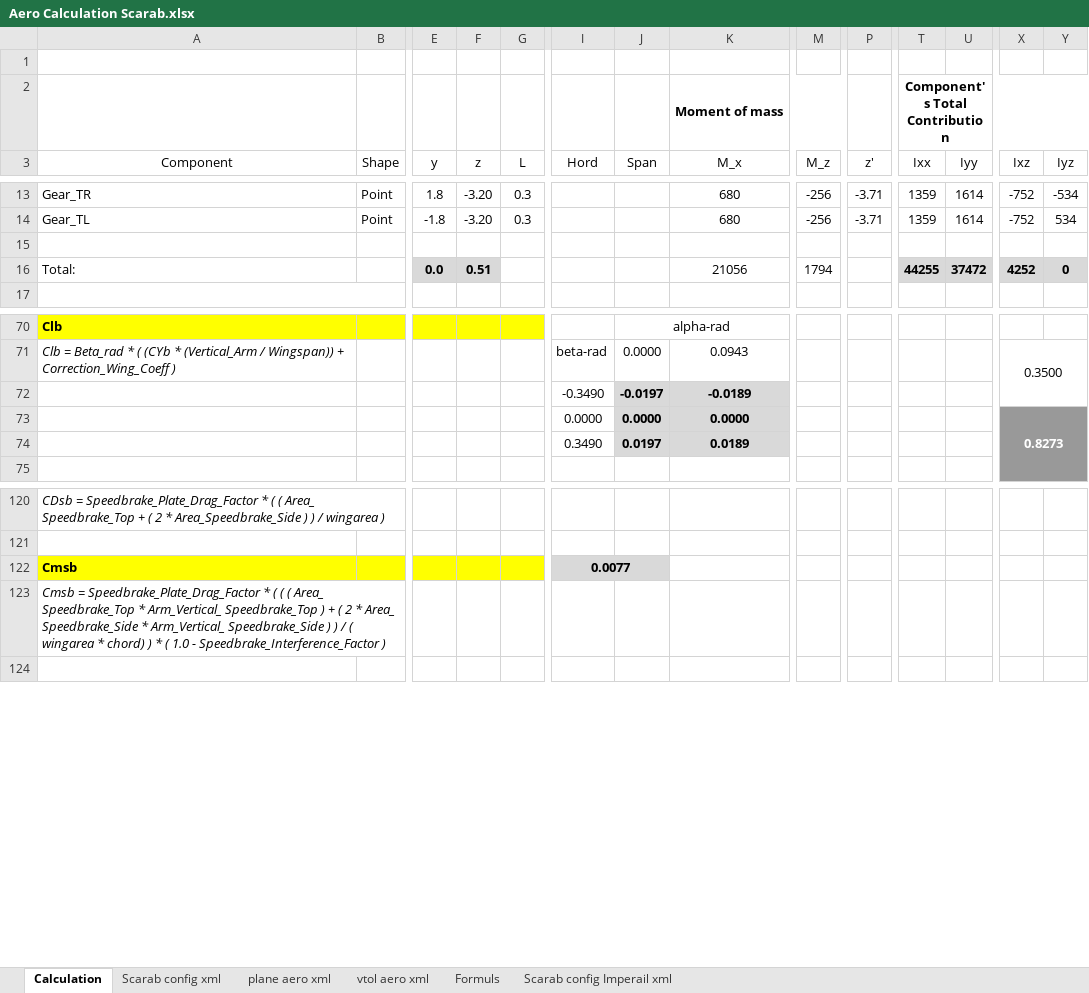
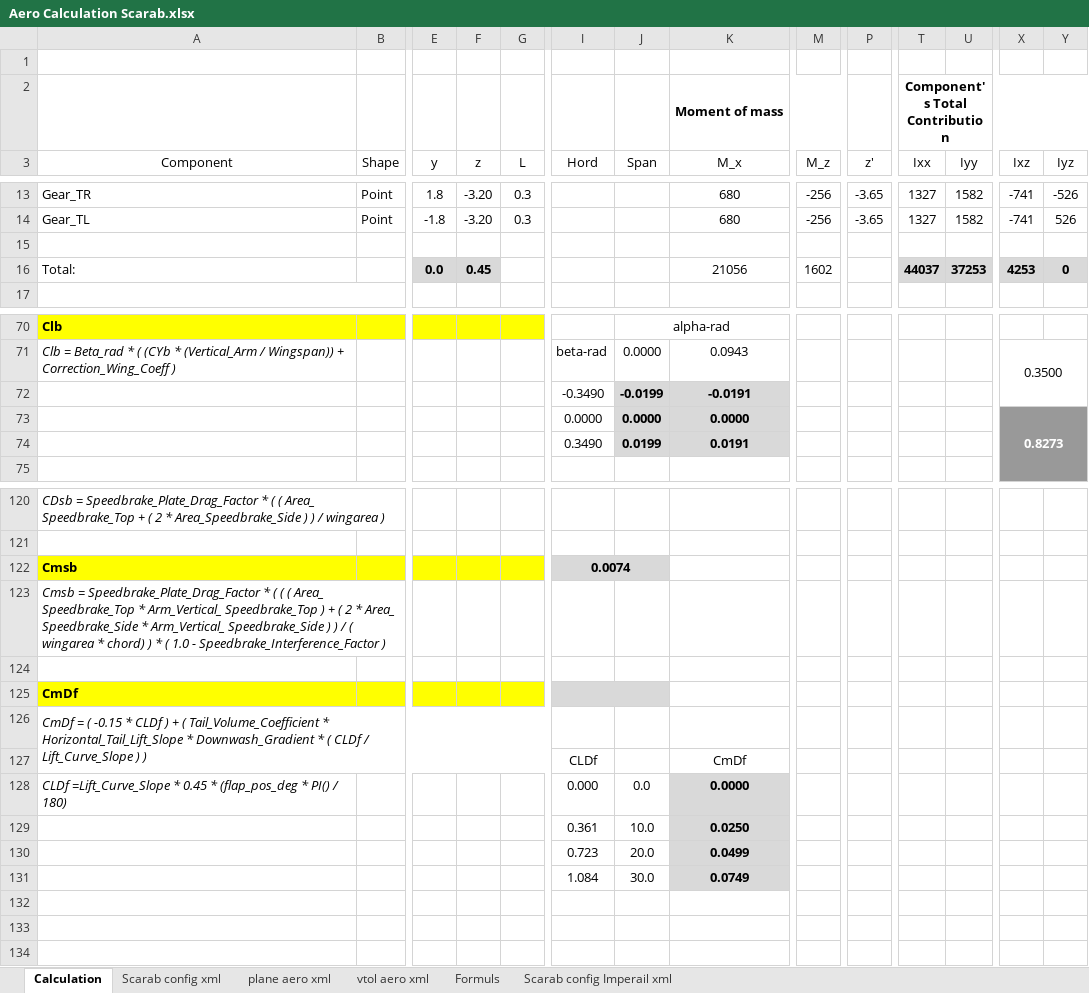
Before and after one commit to FrontierPilot/Frontier-Pilot-Simulator-2-JSBSim, an Excel workbook: Resources/Aero Calculation Scarab.xlsx, sheet Calculation, drawn as a sheet; only a part is shown, gaps mark what is left out; values as stored, in another font and other column widths than the file's, no borders; charts and pictures and table styles not drawn; removed rows and columns are numbered as before the commit, all else as after; rows hold the shown columns only; the diff covers the shown part only; the diff names each change by its address in the sheet, - before the commit and + after, or states it on an @@ line.

```diff
--- a/Resources/Aero Calculation Scarab.xlsx (sheet Calculation)
+++ b/Resources/Aero Calculation Scarab.xlsx (sheet Calculation)
-P13:P14 (z'): -3.71
+P13:P14 (z'): -3.65
-T13:T14 (Ixx): 1359
+T13:T14 (Ixx): 1327
-U13:U14 (Iyy): 1614
+U13:U14 (Iyy): 1582
-X13:X14 (Ixz): -752
+X13:X14 (Ixz): -741
-Y13 (Iyz): -534
+Y13 (Iyz): -526
-Y14 (Iyz): 534
+Y14 (Iyz): 526
-F16 (z): 0.51
+F16 (z): 0.45
-M16 (М_z): 1794
+M16 (М_z): 1602
-T16 (Ixx): 44255
+T16 (Ixx): 44037
-U16 (Iyy): 37472
+U16 (Iyy): 37253
-X16 (Ixz): 4252
+X16 (Ixz): 4253
-row 72:  |  |  |  |  | -0.3490 | -0.0197 | -0.0189
+row 72:  |  |  |  |  | -0.3490 | -0.0199 | -0.0191
-row 74:  |  |  |  |  | 0.3490 | 0.0197 | 0.0189
+row 74:  |  |  |  |  | 0.3490 | 0.0199 | 0.0191
-I122 (Hord): 0.0077
+I122 (Hord): 0.0074
+row 124: (empty)
+row 125: CmDf
+row 126: CmDf = ( -0.15 * CLDf ) + ( Tail_Volume_Coefficient * Horizontal_Tail_Lift_Slope * Downwash_Gradient * ( CLDf / Lift_Curve_Slope ) )
+row 127:  |  |  |  |  | CLDf |  | CmDf
+row 128: CLDf =Lift_Curve_Slope * 0.45 * (flap_pos_deg * PI() / 180) |  |  |  |  | 0.000 | 0.0 | 0.0000
+row 129:  |  |  |  |  | 0.361 | 10.0 | 0.0250
+row 130:  |  |  |  |  | 0.723 | 20.0 | 0.0499
+row 131:  |  |  |  |  | 1.084 | 30.0 | 0.0749
+row 132: (empty)
+row 133: (empty)
```
Also changed, not shown: 52 edited cells elsewhere in this sheet, sheet plane aero xml, sheet vtol aero xml, sheet Scarab config xml, sheet Scarab config Imperail xml, hidden cells, 6 other files.
